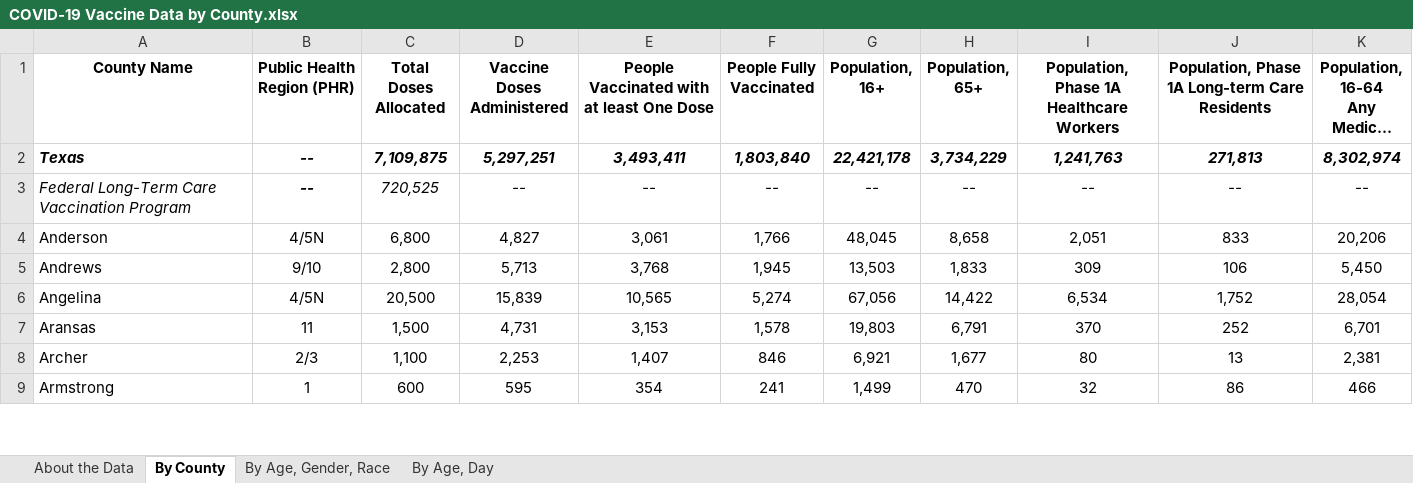
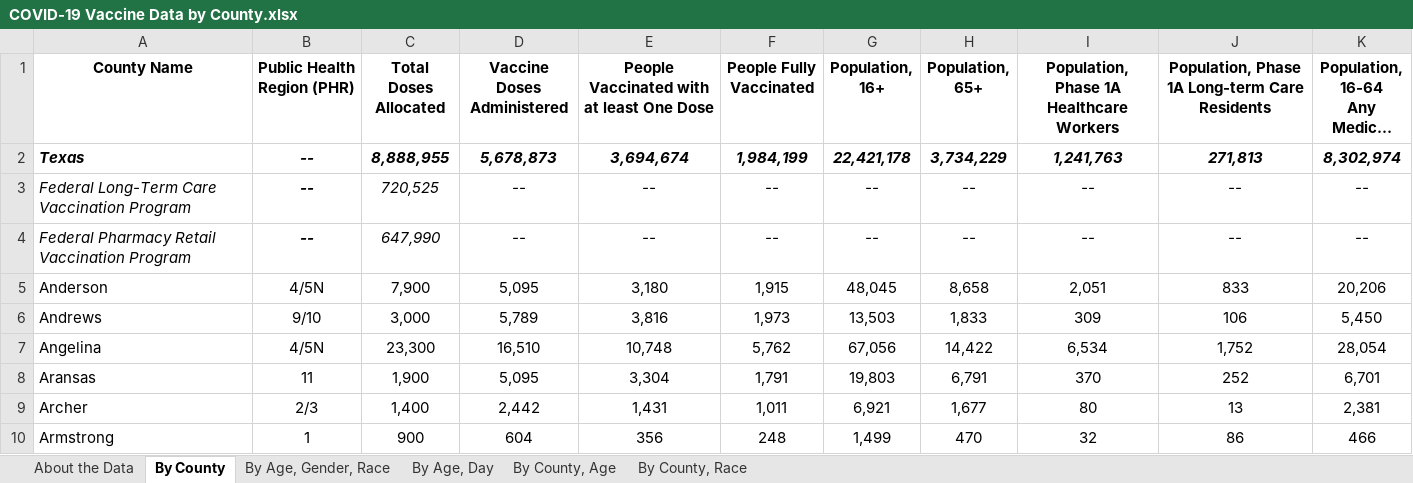
Before and after one commit to nitramssirc/CollinCountyCovidDashboard, an Excel workbook: Services/StateOfTexas/Data/COVID-19 Vaccine Data by County.xlsx, sheet By County, drawn as a sheet; only a part is shown; long unchanged cells end in …; values as stored, in another font and other column widths than the file's, no borders; addresses are those after the commit; the diff covers the shown part only; the diff names each change by its address in the sheet, - before the commit and + after, or states it on an @@ line.

```diff
--- a/Services/StateOfTexas/Data/COVID-19 Vaccine Data by County.xlsx (sheet By County)
+++ b/Services/StateOfTexas/Data/COVID-19 Vaccine Data by County.xlsx (sheet By County)
+sheet tab: By County, Age
+sheet tab: By County, Race
-C2 (Total Doses Allocated): 7,109,875
+C2 (Total Doses Allocated): 8,888,955
-D2 (Vaccine Doses Administered): 5,297,251
+D2 (Vaccine Doses Administered): 5,678,873
-E2: 3,493,411
+E2: 3,694,674
-F2 (People Fully Vaccinated): 1,803,840
+F2 (People Fully Vaccinated): 1,984,199
+row 4: Federal Pharmacy Retail Vaccination Program | -- | 647,990 | -- | -- | -- | -- | -- | -- | -- | --
-C5 (Total Doses Allocated): 6,800
+C5 (Total Doses Allocated): 7,900
-D5 (Vaccine Doses Administered): 4,827
+D5 (Vaccine Doses Administered): 5,095
-E5: 3,061
+E5: 3,180
-F5 (People Fully Vaccinated): 1,766
+F5 (People Fully Vaccinated): 1,915
-C6 (Total Doses Allocated): 2,800
+C6 (Total Doses Allocated): 3,000
-D6 (Vaccine Doses Administered): 5,713
+D6 (Vaccine Doses Administered): 5,789
-E6: 3,768
+E6: 3,816
-F6 (People Fully Vaccinated): 1,945
+F6 (People Fully Vaccinated): 1,973
-C7 (Total Doses Allocated): 20,500
+C7 (Total Doses Allocated): 23,300
-D7 (Vaccine Doses Administered): 15,839
+D7 (Vaccine Doses Administered): 16,510
-E7: 10,565
+E7: 10,748
-F7 (People Fully Vaccinated): 5,274
+F7 (People Fully Vaccinated): 5,762
-C8 (Total Doses Allocated): 1,500
+C8 (Total Doses Allocated): 1,900
-D8 (Vaccine Doses Administered): 4,731
+D8 (Vaccine Doses Administered): 5,095
-E8: 3,153
+E8: 3,304
-F8 (People Fully Vaccinated): 1,578
+F8 (People Fully Vaccinated): 1,791
-C9 (Total Doses Allocated): 1,100
+C9 (Total Doses Allocated): 1,400
-D9 (Vaccine Doses Administered): 2,253
+D9 (Vaccine Doses Administered): 2,442
-E9: 1,407
+E9: 1,431
-F9 (People Fully Vaccinated): 846
+F9 (People Fully Vaccinated): 1,011
-C10 (Total Doses Allocated): 600
+C10 (Total Doses Allocated): 900
-D10 (Vaccine Doses Administered): 595
+D10 (Vaccine Doses Administered): 604
-E10: 354
+E10: 356
-F10 (People Fully Vaccinated): 241
+F10 (People Fully Vaccinated): 248
```
Also changed, not shown: 953 edited cells elsewhere in this sheet, sheet By Age, Day, sheet By Age, Gender, Race, sheet About the Data, formulas that keep their value, Services/StateOfTexas/Data/CombinedHospitalDataoverTimebyTSARegion.xlsx, Services/StateOfTexas/Data/CumulativeTestsOverTimeByCounty.xlsx, 20 other files.
